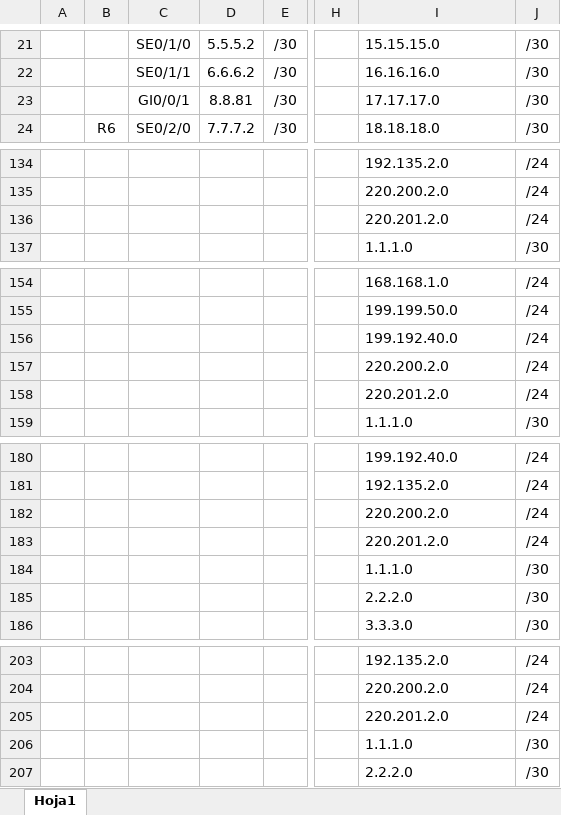
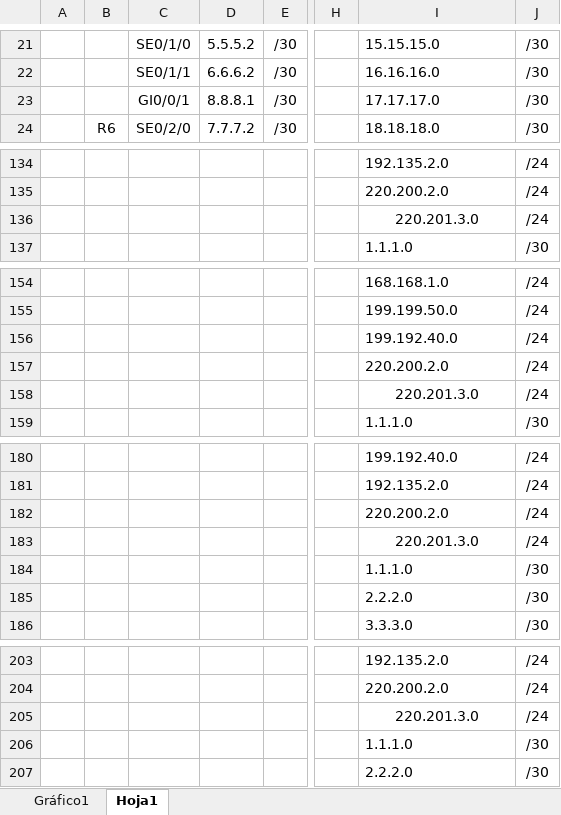
Before and after one commit to LuisS-byte/Parcial-Redes-Periodo-2, an Excel workbook: Tablas.xlsx, sheet Hoja1, drawn as a sheet; only a part is shown, gaps mark what is left out; values as stored, in another font and other column widths than the file's, no borders; charts and pictures not drawn; the diff covers the shown part only; the diff names each change by its address in the sheet, - before the commit and + after, or states it on an @@ line.

```diff
--- a/Tablas.xlsx (sheet Hoja1)
+++ b/Tablas.xlsx (sheet Hoja1)
+sheet tab: Gráfico1
-D23: 8.8.81
+D23: 8.8.8.1
-I136: 220.201.2.0
+I136: 220.201.3.0
-I136 alignment: left
+I136 alignment: center
-I158: 220.201.2.0
+I158: 220.201.3.0
-I158 alignment: left
+I158 alignment: center
-I183: 220.201.2.0
+I183: 220.201.3.0
-I183 alignment: left
+I183 alignment: center
-I205: 220.201.2.0
+I205: 220.201.3.0
-I205 alignment: left
+I205 alignment: center
```
Also changed, not shown: 9 edited cells and cell formats elsewhere in this sheet, charts or pictures, 1 other file.
